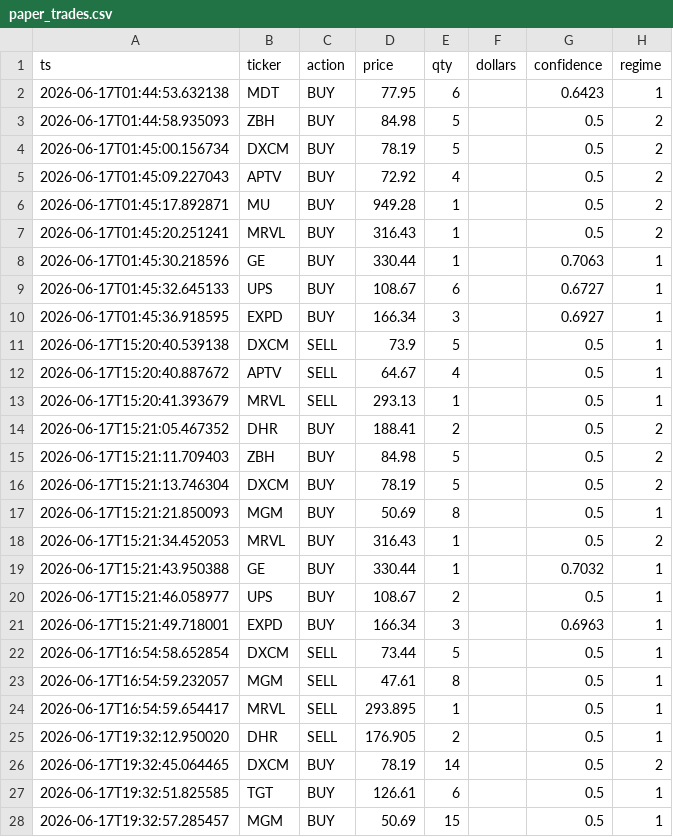
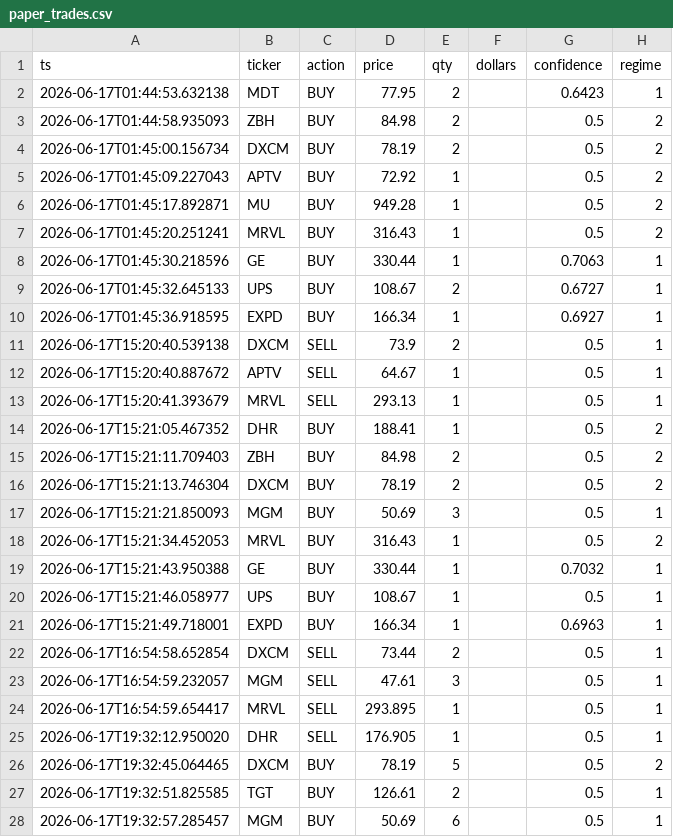
Before and after one commit to Southpaw3234/Quant-Terminal, a CSV file: data/paper_trades/paper_trades.csv, drawn as a sheet; only a part is shown; the diff covers the shown part only; the diff names each change by its address in the sheet, - before the commit and + after, or states it on an @@ line.

```diff
--- a/data/paper_trades/paper_trades.csv
+++ b/data/paper_trades/paper_trades.csv
-E2 (qty): 6
+E2 (qty): 2
-E3:E4 (qty): 5
+E3:E4 (qty): 2
-E5 (qty): 4
+E5 (qty): 1
-E9 (qty): 6
+E9 (qty): 2
-E10 (qty): 3
+E10 (qty): 1
-E11 (qty): 5
+E11 (qty): 2
-E12 (qty): 4
+E12 (qty): 1
-E14 (qty): 2
+E14 (qty): 1
-E15:E16 (qty): 5
+E15:E16 (qty): 2
-E17 (qty): 8
+E17 (qty): 3
-E20 (qty): 2
+E20 (qty): 1
-E21 (qty): 3
+E21 (qty): 1
-E22 (qty): 5
+E22 (qty): 2
-E23 (qty): 8
+E23 (qty): 3
-E25 (qty): 2
+E25 (qty): 1
-E26 (qty): 14
+E26 (qty): 5
-E27 (qty): 6
+E27 (qty): 2
-E28 (qty): 15
+E28 (qty): 6
```
Also changed, not shown: 8 added rows and 3 edited cells elsewhere in this file, data/intraday_history/2026-06-17.csv, data/paper_trades/trade_history.csv, 13 other files.
